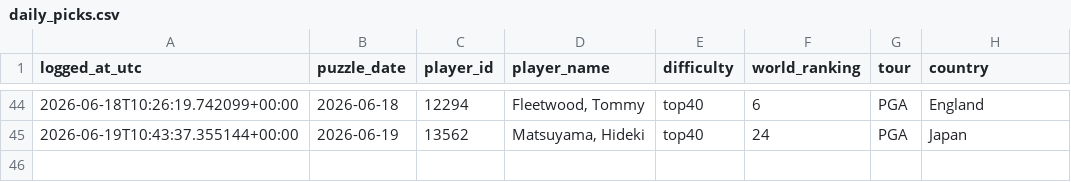
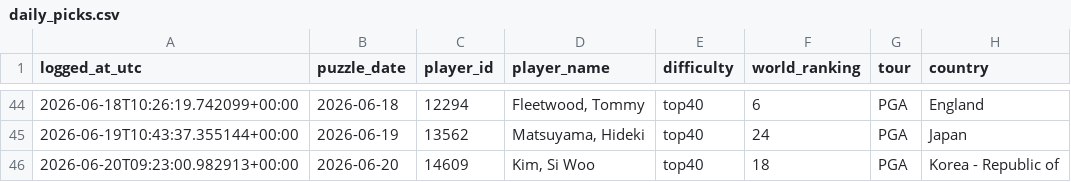
Before and after one commit to rosiekipling/pardle, a CSV file: data/daily_picks.csv, drawn as a sheet; only a part is shown, gaps mark what is left out.

```diff
--- a/data/daily_picks.csv
+++ b/data/daily_picks.csv
@@ -45 +45,2 @@ logged_at_utc,puzzle_date,player_id,player_name,difficulty,world_ranking,tour,co
 2026-06-19T10:43:37.355144+00:00,2026-06-19,13562,"Matsuyama, Hideki",top40,24,PGA,Japan
+2026-06-20T09:23:00.982913+00:00,2026-06-20,14609,"Kim, Si Woo",top40,18,PGA,Korea - Republic of
```
